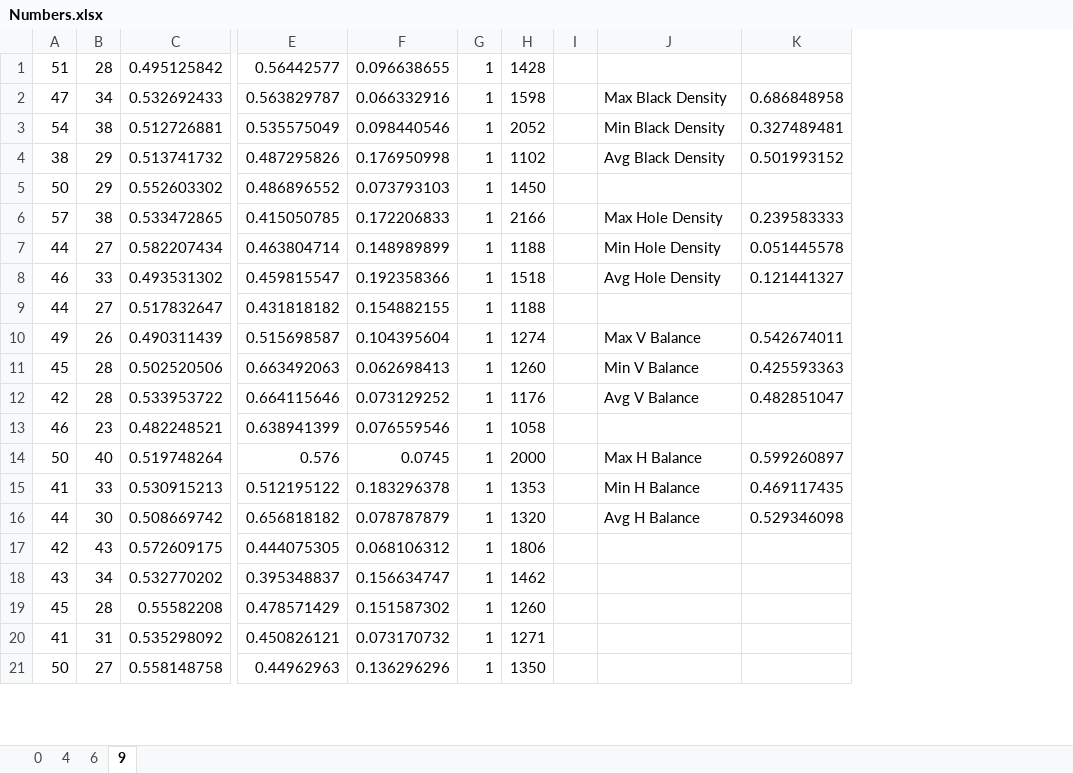
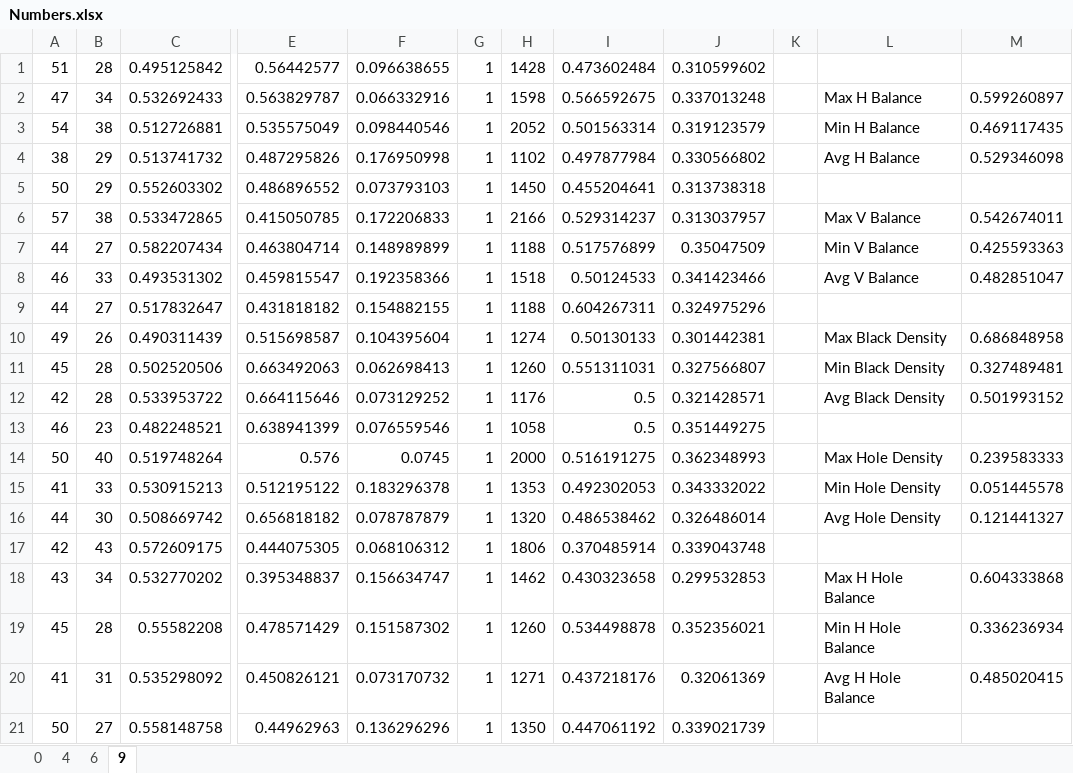
Before and after one commit to JJLewis/COMP1511, an Excel workbook: assignment1/digit-feature-data/Numbers.xlsx, sheet 9, drawn as a sheet; only a part is shown, gaps mark what is left out; values as stored, in another font and other column widths than the file's, no borders; addresses are those after the commit; the diff covers the shown part only; the diff names each change by its address in the sheet, - before the commit and + after, or states it on an @@ line.

Commit message:
Update feature data files with hole balance

```diff
--- a/assignment1/digit-feature-data/Numbers.xlsx (sheet 9)
+++ b/assignment1/digit-feature-data/Numbers.xlsx (sheet 9)
+column I, rows 1-21: 0.473602484 | 0.566592675 | 0.501563314 | 0.497877984 | 0.455204641 | 0.529314237 | 0.517576899 | 0.50124533 | 0.604267311 | 0.50130133 | 0.551311031 | 0.5 | 0.5 | 0.516191275 | 0.492302053 | 0.486538462 | 0.370485914 | 0.430323658 | 0.534498878 | 0.437218176 | 0.447061192
+column J, rows 1-21: 0.310599602 | 0.337013248 | 0.319123579 | 0.330566802 | 0.313738318 | 0.313037957 | 0.35047509 | 0.341423466 | 0.324975296 | 0.301442381 | 0.327566807 | 0.321428571 | 0.351449275 | 0.362348993 | 0.343332022 | 0.326486014 | 0.339043748 | 0.299532853 | 0.352356021 | 0.32061369 | 0.339021739
-L2: Max Black Density
+L2: Max H Balance
-M2: 0.686848958
+M2: 0.599260897
-L3: Min Black Density
+L3: Min H Balance
-M3: 0.327489481
+M3: 0.469117435
-L4: Avg Black Density
+L4: Avg H Balance
-M4: 0.501993152
+M4: 0.529346098
-L6: Max Hole Density
+L6: Max V Balance
-M6: 0.239583333
+M6: 0.542674011
-L7: Min Hole Density
+L7: Min V Balance
-M7: 0.051445578
+M7: 0.425593363
-L8: Avg Hole Density
+L8: Avg V Balance
-M8: 0.121441327
+M8: 0.482851047
-L10: Max V Balance
+L10: Max Black Density
-M10: 0.542674011
+M10: 0.686848958
-L11: Min V Balance
+L11: Min Black Density
-M11: 0.425593363
+M11: 0.327489481
-L12: Avg V Balance
+L12: Avg Black Density
-M12: 0.482851047
+M12: 0.501993152
-L14: Max H Balance
+L14: Max Hole Density
-M14: 0.599260897
+M14: 0.239583333
-L15: Min H Balance
+L15: Min Hole Density
-M15: 0.469117435
+M15: 0.051445578
-L16: Avg H Balance
+L16: Avg Hole Density
-M16: 0.529346098
+M16: 0.121441327
-L18: (empty)
+L18: Max H Hole Balance
-M18: (empty)
+M18: 0.604333868
-L19: (empty)
+L19: Min H Hole Balance
-M19: (empty)
+M19: 0.336236934
-L20: (empty)
+L20: Avg H Hole Balance
-M20: (empty)
+M20: 0.485020415
```
Also changed, not shown: 6 edited cells elsewhere in this sheet, sheet 0, sheet 6, sheet 4, 11 other files.
